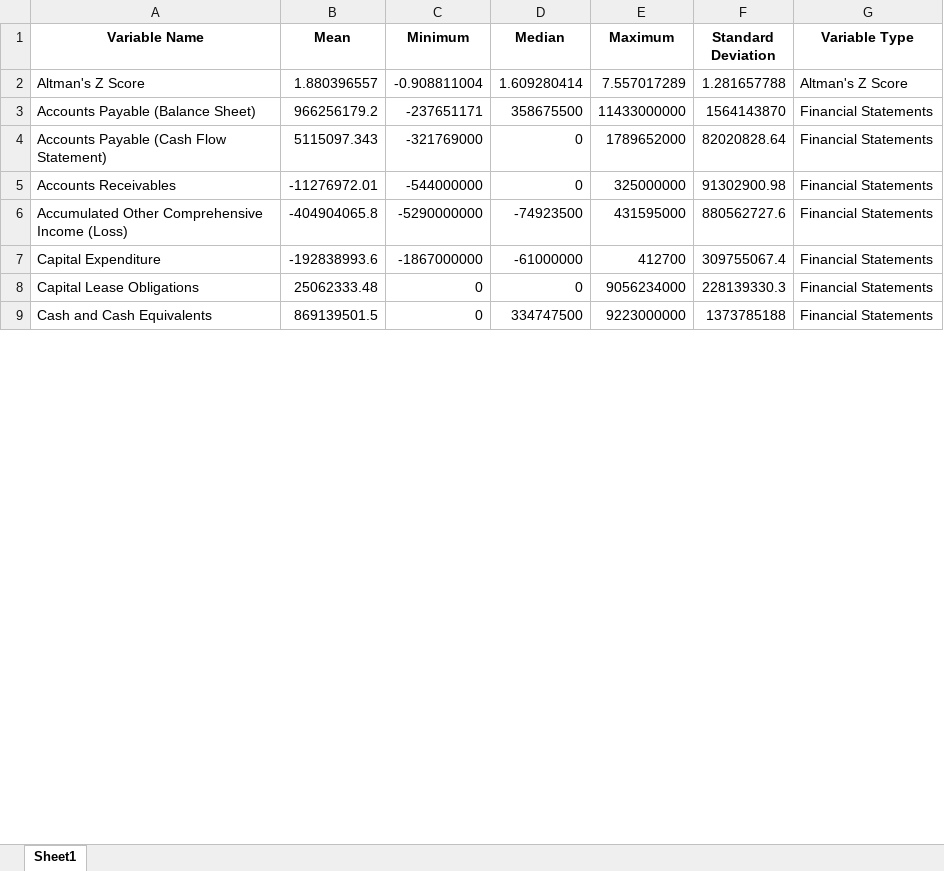
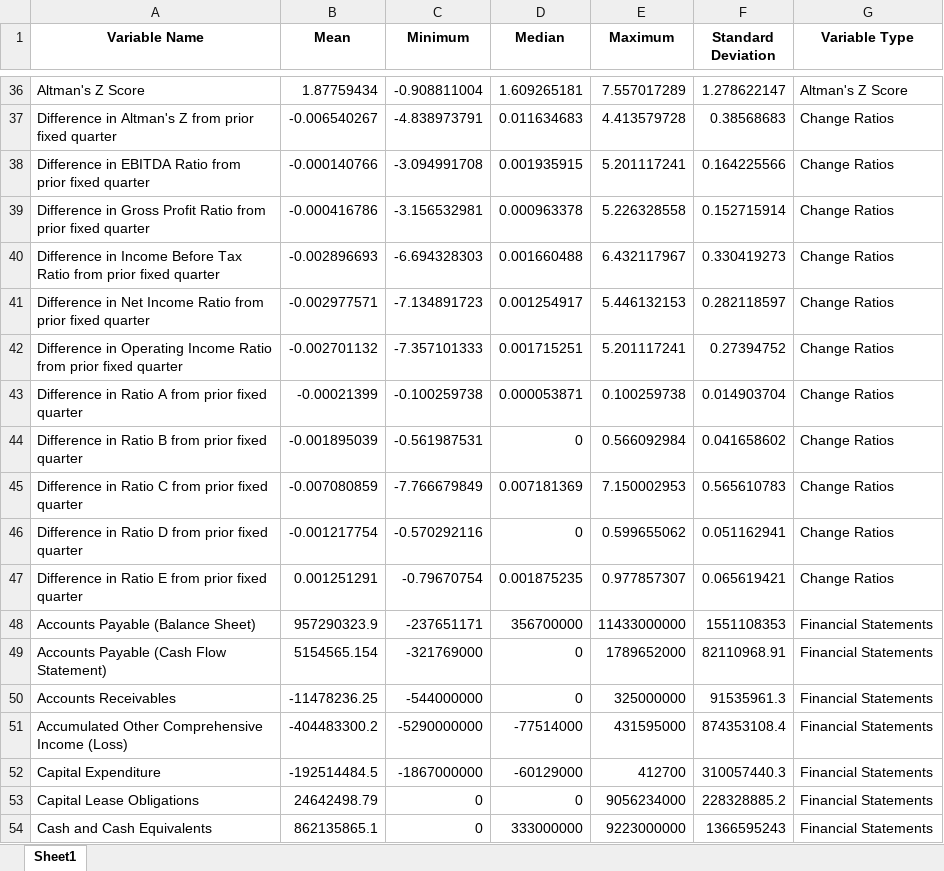
Before and after one commit to current12/Stat-222-Project, an Excel workbook: Output/All Data EDA/Tabular EDA/Numeric_Summary_Statistics.xlsx, sheet Sheet1, drawn as a sheet; only a part is shown, gaps mark what is left out; values as stored, in another font and other column widths than the file's, no borders; addresses are those after the commit; the diff covers the shown part only; the diff names each change by its address in the sheet, - before the commit and + after, or states it on an @@ line.

Commit message:
eda rerun, now need to update company names/mentions

```diff
--- a/Output/All Data EDA/Tabular EDA/Numeric_Summary_Statistics.xlsx (sheet Sheet1)
+++ b/Output/All Data EDA/Tabular EDA/Numeric_Summary_Statistics.xlsx (sheet Sheet1)
-B36 (Mean): 1.880396557
+B36 (Mean): 1.87759434
-D36 (Median): 1.609280414
+D36 (Median): 1.609265181
-F36 (Standard Deviation): 1.281657788
+F36 (Standard Deviation): 1.278622147
+row 37: Difference in Altman's Z from prior fixed quarter | -0.006540267 | -4.838973791 | 0.011634683 | 4.413579728 | 0.38568683 | Change Ratios
+row 38: Difference in EBITDA Ratio from prior fixed quarter | -0.000140766 | -3.094991708 | 0.001935915 | 5.201117241 | 0.164225566 | Change Ratios
+row 39: Difference in Gross Profit Ratio from prior fixed quarter | -0.000416786 | -3.156532981 | 0.000963378 | 5.226328558 | 0.152715914 | Change Ratios
+row 40: Difference in Income Before Tax Ratio from prior fixed quarter | -0.002896693 | -6.694328303 | 0.001660488 | 6.432117967 | 0.330419273 | Change Ratios
+row 41: Difference in Net Income Ratio from prior fixed quarter | -0.002977571 | -7.134891723 | 0.001254917 | 5.446132153 | 0.282118597 | Change Ratios
+row 42: Difference in Operating Income Ratio from prior fixed quarter | -0.002701132 | -7.357101333 | 0.001715251 | 5.201117241 | 0.27394752 | Change Ratios
+row 43: Difference in Ratio A from prior fixed quarter | -0.00021399 | -0.100259738 | 0.000053871 | 0.100259738 | 0.014903704 | Change Ratios
+row 44: Difference in Ratio B from prior fixed quarter | -0.001895039 | -0.561987531 | 0 | 0.566092984 | 0.041658602 | Change Ratios
+row 45: Difference in Ratio C from prior fixed quarter | -0.007080859 | -7.766679849 | 0.007181369 | 7.150002953 | 0.565610783 | Change Ratios
+row 46: Difference in Ratio D from prior fixed quarter | -0.001217754 | -0.570292116 | 0 | 0.599655062 | 0.051162941 | Change Ratios
+row 47: Difference in Ratio E from prior fixed quarter | 0.001251291 | -0.79670754 | 0.001875235 | 0.977857307 | 0.065619421 | Change Ratios
-B48 (Mean): 966256179.2
+B48 (Mean): 957290323.9
-D48 (Median): 358675500
+D48 (Median): 356700000
-F48 (Standard Deviation): 1564143870
+F48 (Standard Deviation): 1551108353
-B49 (Mean): 5115097.343
+B49 (Mean): 5154565.154
-F49 (Standard Deviation): 82020828.64
+F49 (Standard Deviation): 82110968.91
-B50 (Mean): -11276972.01
+B50 (Mean): -11478236.25
-F50 (Standard Deviation): 91302900.98
+F50 (Standard Deviation): 91535961.3
-B51 (Mean): -404904065.8
+B51 (Mean): -404483300.2
-D51 (Median): -74923500
+D51 (Median): -77514000
-F51 (Standard Deviation): 880562727.6
+F51 (Standard Deviation): 874353108.4
-B52 (Mean): -192838993.6
+B52 (Mean): -192514484.5
-D52 (Median): -61000000
+D52 (Median): -60129000
-F52 (Standard Deviation): 309755067.4
+F52 (Standard Deviation): 310057440.3
-B53 (Mean): 25062333.48
+B53 (Mean): 24642498.79
-F53 (Standard Deviation): 228139330.3
+F53 (Standard Deviation): 228328885.2
-B54 (Mean): 869139501.5
+B54 (Mean): 862135865.1
-D54 (Median): 334747500
+D54 (Median): 333000000
-F54 (Standard Deviation): 1373785188
+F54 (Standard Deviation): 1366595243
```
Also changed, not shown: 36 added rows, 1 removed row and 294 edited cells elsewhere in this sheet, 45 other files.
